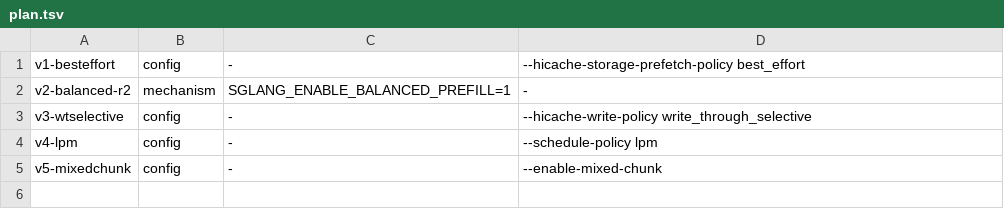
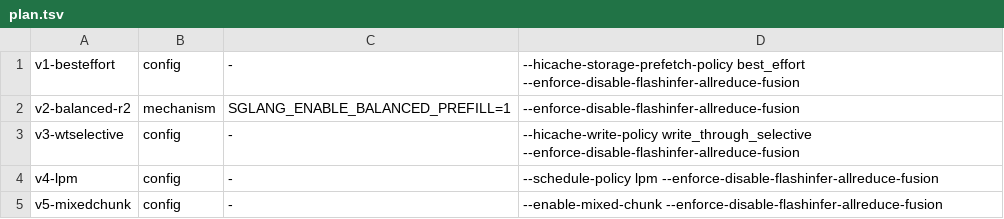
Before and after one commit to sgl-evolve/sglang, a TSV file: plan.tsv, drawn as a sheet.

Commit message:
kv-flint-2c: add --enforce-disable-flashinfer-allreduce-fusion (avoid flaky-node capture crash/hang) to all versions

```diff
--- a/plan.tsv
+++ b/plan.tsv
@@ -1,5 +1,5 @@
-v1-besteffort	config	-	--hicache-storage-prefetch-policy best_effort
-v2-balanced-r2	mechanism	SGLANG_ENABLE_BALANCED_PREFILL=1	-
-v3-wtselective	config	-	--hicache-write-policy write_through_selective
-v4-lpm	config	-	--schedule-policy lpm
-v5-mixedchunk	config	-	--enable-mixed-chunk
+v1-besteffort	config	-	--hicache-storage-prefetch-policy best_effort --enforce-disable-flashinfer-allreduce-fusion
+v2-balanced-r2	mechanism	SGLANG_ENABLE_BALANCED_PREFILL=1	--enforce-disable-flashinfer-allreduce-fusion
+v3-wtselective	config	-	--hicache-write-policy write_through_selective --enforce-disable-flashinfer-allreduce-fusion
+v4-lpm	config	-	--schedule-policy lpm --enforce-disable-flashinfer-allreduce-fusion
+v5-mixedchunk	config	-	--enable-mixed-chunk --enforce-disable-flashinfer-allreduce-fusion
```
